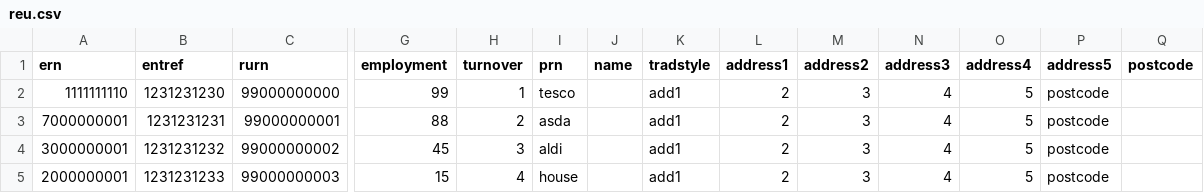
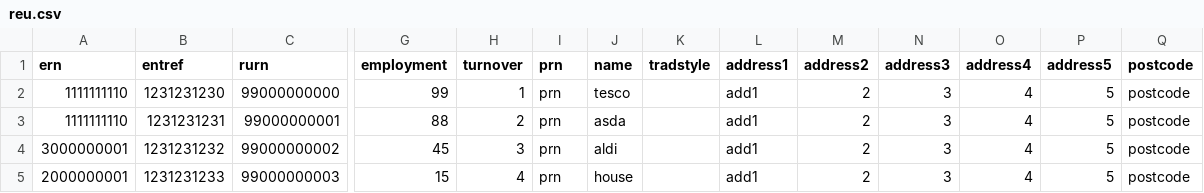
Before and after one commit to ONSdigital/sbr-idbr-data-load, a CSV file: src/main/resources/data/reu.csv, drawn as a sheet; only a part is shown, gaps mark what is left out; the diff names each change by its address in the sheet, - before the commit and + after, or states it on an @@ line.

Commit message:
Updated reu data

```diff
--- a/src/main/resources/data/reu.csv
+++ b/src/main/resources/data/reu.csv
-I2 (prn): tesco
+I2 (prn): prn
-J2 (name): (empty)
+J2 (name): tesco
-K2:K5 (tradstyle): add1
+K2:K5 (tradstyle): (empty)
-L2:L5 (address1): 2
+L2:L5 (address1): add1
-M2:M5 (address2): 3
+M2:M5 (address2): 2
-N2:N5 (address3): 4
+N2:N5 (address3): 3
-O2:O5 (address4): 5
+O2:O5 (address4): 4
-P2:P5 (address5): postcode
+P2:P5 (address5): 5
-Q2:Q5 (postcode): (empty)
+Q2:Q5 (postcode): postcode
-A3 (ern): 7000000001
+A3 (ern): 1111111110
-I3 (prn): asda
+I3 (prn): prn
-J3 (name): (empty)
+J3 (name): asda
-I4 (prn): aldi
+I4 (prn): prn
-J4 (name): (empty)
+J4 (name): aldi
-I5 (prn): house
+I5 (prn): prn
-J5 (name): (empty)
+J5 (name): house
```
Also changed, not shown: 7 other files.
